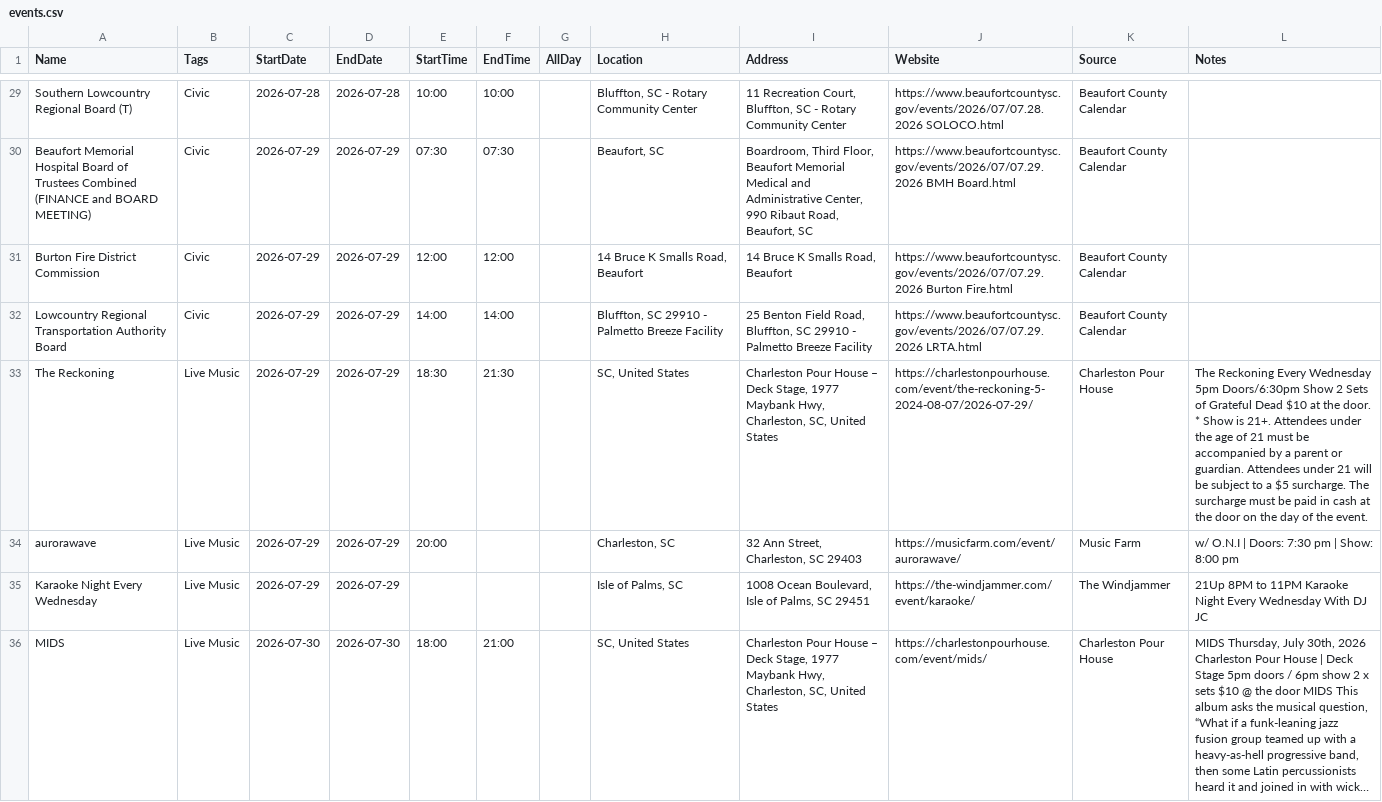
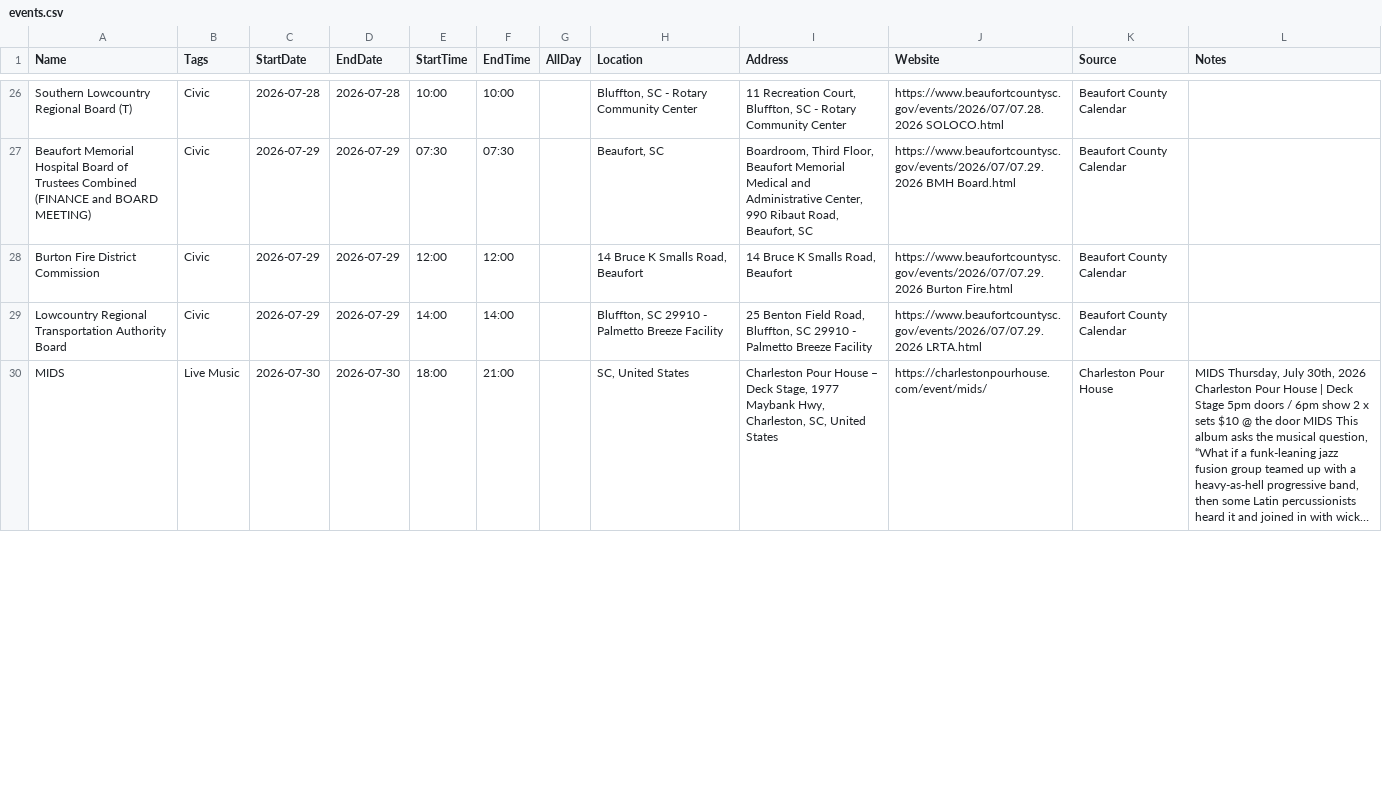
Before and after one commit to kmcurry/port-royal-sounder, a CSV file: data/events.csv, drawn as a sheet; only a part is shown, gaps mark what is left out; long unchanged cells end in …; removed rows and columns are numbered as before the commit, all else as after; the diff covers the shown part only; the diff names each change by its address in the sheet, - before the commit and + after, or states it on an @@ line.

```diff
--- a/data/events.csv
+++ b/data/events.csv
-row 33: The Reckoning | Live Music | 2026-07-29 | 2026-07-29 | 18:30 | 21:30 |  | SC, United States | Charleston Pour House – Deck Stage, 1977 Maybank Hwy, Charleston, SC, United States | https://charlestonpourhouse.com/event/the-reckoning-5-2024-08-07/2026-07-29/ | Charleston Pour House | The Reckoning Every Wednesday 5pm Doors/6:30pm Show 2 Sets of Grateful Dead $10 at the door. * Show is 21+. Attendees under the age of 21 must be accompanied by a parent or guardian. Attendees under 21 will be subject to a $5 surcharge. The surcharge must be paid in cash at the door on the day of the event.
-row 34: aurorawave | Live Music | 2026-07-29 | 2026-07-29 | 20:00 |  |  | Charleston, SC | 32 Ann Street, Charleston, SC 29403 | https://musicfarm.com/event/aurorawave/ | Music Farm | w/ O.N.I | Doors: 7:30 pm | Show: 8:00 pm
-row 35: Karaoke Night Every Wednesday | Live Music | 2026-07-29 | 2026-07-29 |  |  |  | Isle of Palms, SC | 1008 Ocean Boulevard, Isle of Palms, SC 29451 | https://the-windjammer.com/event/karaoke/ | The Windjammer | 21Up 8PM to 11PM Karaoke Night Every Wednesday With DJ JC
```
Also changed, not shown: 1 added row and 3 removed rows elsewhere in this file, 1 other file.
